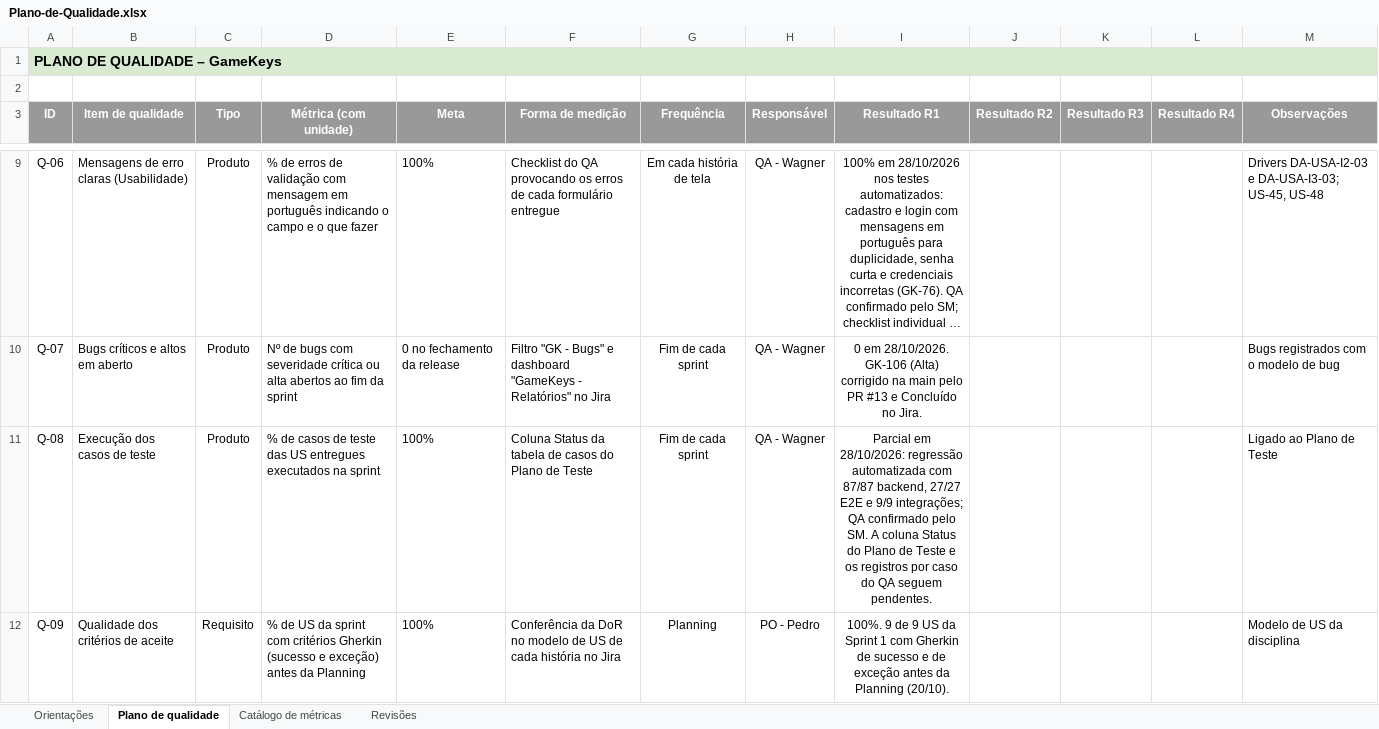
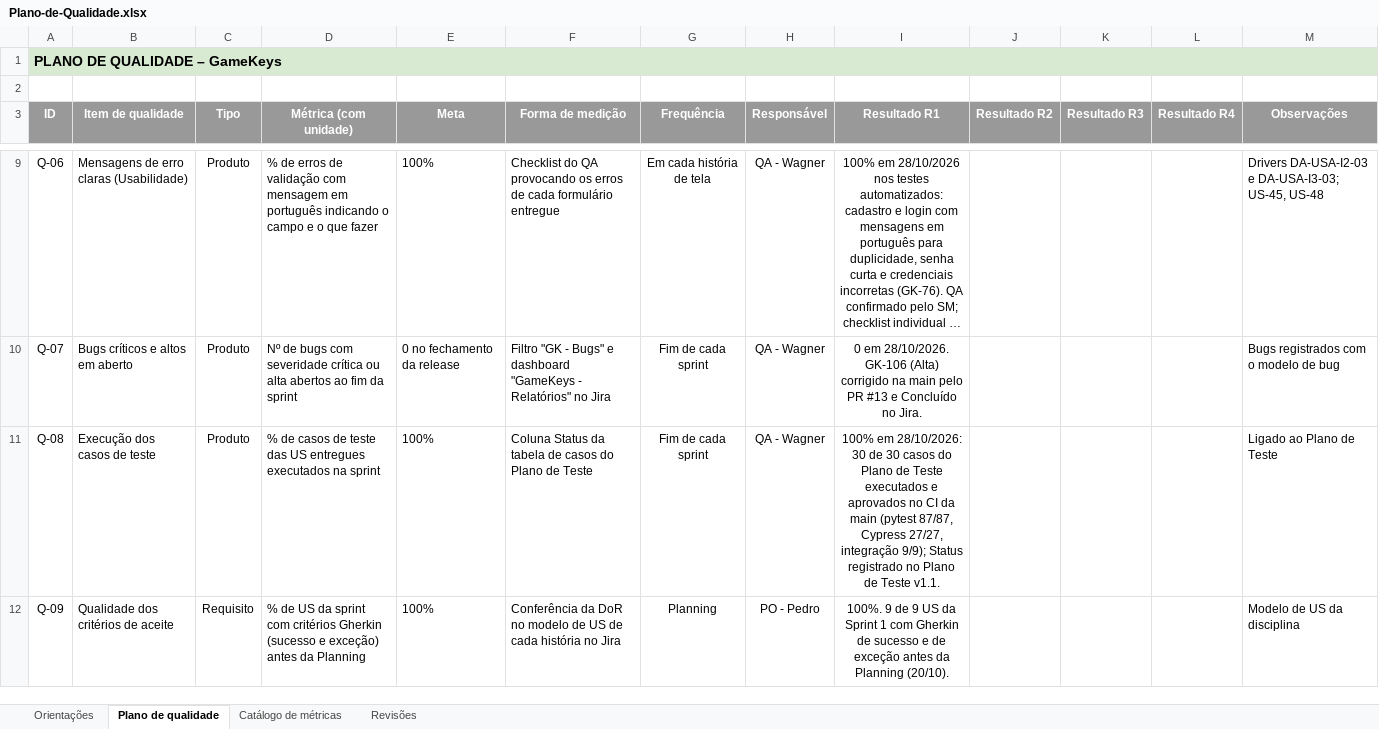
Before and after one commit to PedroLuvaz/gamekeys-uepb-2026-2, an Excel workbook: docs/Plano-de-Qualidade.xlsx, sheet Plano de qualidade, drawn as a sheet; only a part is shown, gaps mark what is left out; long unchanged cells end in …; values as stored, in another font and other column widths than the file's, no borders; the diff covers the shown part only; the diff names each change by its address in the sheet, - before the commit and + after, or states it on an @@ line.

```diff
--- a/docs/Plano-de-Qualidade.xlsx (sheet Plano de qualidade)
+++ b/docs/Plano-de-Qualidade.xlsx (sheet Plano de qualidade)
-I11 (Resultado R1): Parcial em 28/10/2026: regressão automatizada com 87/87 backend, 27/27 E2E e 9/9 integrações; QA confirmado pelo SM. A coluna Status do Plano de Teste e os registros por caso do QA seguem pendentes.
+I11 (Resultado R1): 100% em 28/10/2026: 30 de 30 casos do Plano de Teste executados e aprovados no CI da main (pytest 87/87, Cypress 27/27, integração 9/9); Status registrado no Plano de Teste v1.1.
```
Also changed, not shown: 1 edited cell elsewhere in this sheet, docs/DoD-Sprint-e-Release.xlsx, 7 other files.
